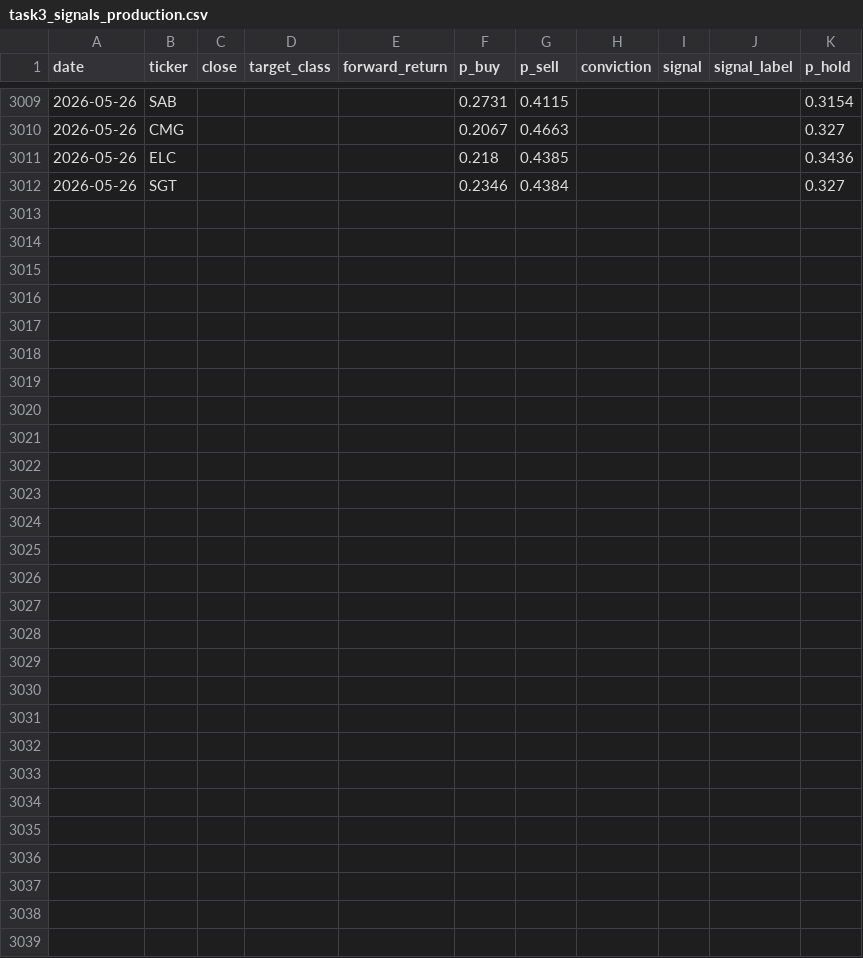
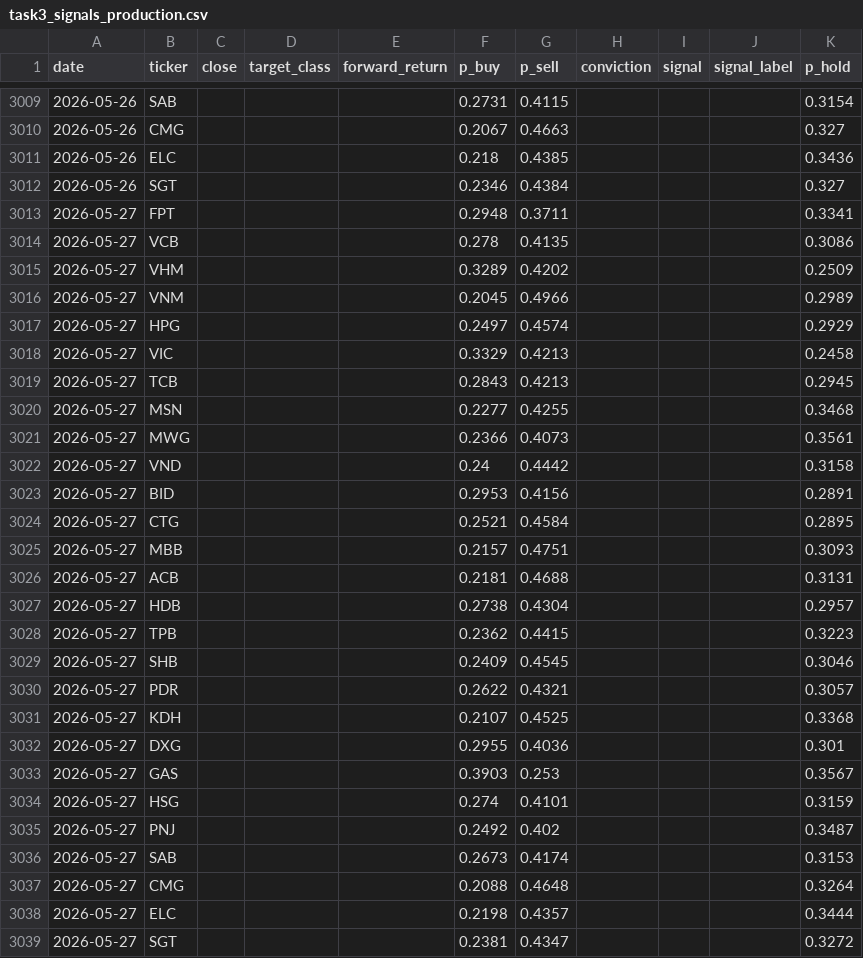
Before and after one commit to amyas-lab/Stock_price_prediction_and_portfolio_optimization_using_machine_learning_and_deep_learning, a CSV file: data/vietnam/task3_signals_production.csv, drawn as a sheet; only a part is shown, gaps mark what is left out; the diff names each change by its address in the sheet, - before the commit and + after, or states it on an @@ line.

```diff
--- a/data/vietnam/task3_signals_production.csv
+++ b/data/vietnam/task3_signals_production.csv
+row 3013: 2026-05-27 | FPT |  |  |  | 0.2948 | 0.3711 |  |  |  | 0.3341
+row 3014: 2026-05-27 | VCB |  |  |  | 0.278 | 0.4135 |  |  |  | 0.3086
+row 3015: 2026-05-27 | VHM |  |  |  | 0.3289 | 0.4202 |  |  |  | 0.2509
+row 3016: 2026-05-27 | VNM |  |  |  | 0.2045 | 0.4966 |  |  |  | 0.2989
+row 3017: 2026-05-27 | HPG |  |  |  | 0.2497 | 0.4574 |  |  |  | 0.2929
+row 3018: 2026-05-27 | VIC |  |  |  | 0.3329 | 0.4213 |  |  |  | 0.2458
+row 3019: 2026-05-27 | TCB |  |  |  | 0.2843 | 0.4213 |  |  |  | 0.2945
+row 3020: 2026-05-27 | MSN |  |  |  | 0.2277 | 0.4255 |  |  |  | 0.3468
+row 3021: 2026-05-27 | MWG |  |  |  | 0.2366 | 0.4073 |  |  |  | 0.3561
+row 3022: 2026-05-27 | VND |  |  |  | 0.24 | 0.4442 |  |  |  | 0.3158
+row 3023: 2026-05-27 | BID |  |  |  | 0.2953 | 0.4156 |  |  |  | 0.2891
+row 3024: 2026-05-27 | CTG |  |  |  | 0.2521 | 0.4584 |  |  |  | 0.2895
+row 3025: 2026-05-27 | MBB |  |  |  | 0.2157 | 0.4751 |  |  |  | 0.3093
+row 3026: 2026-05-27 | ACB |  |  |  | 0.2181 | 0.4688 |  |  |  | 0.3131
+row 3027: 2026-05-27 | HDB |  |  |  | 0.2738 | 0.4304 |  |  |  | 0.2957
+row 3028: 2026-05-27 | TPB |  |  |  | 0.2362 | 0.4415 |  |  |  | 0.3223
+row 3029: 2026-05-27 | SHB |  |  |  | 0.2409 | 0.4545 |  |  |  | 0.3046
+row 3030: 2026-05-27 | PDR |  |  |  | 0.2622 | 0.4321 |  |  |  | 0.3057
+row 3031: 2026-05-27 | KDH |  |  |  | 0.2107 | 0.4525 |  |  |  | 0.3368
+row 3032: 2026-05-27 | DXG |  |  |  | 0.2955 | 0.4036 |  |  |  | 0.301
+row 3033: 2026-05-27 | GAS |  |  |  | 0.3903 | 0.253 |  |  |  | 0.3567
+row 3034: 2026-05-27 | HSG |  |  |  | 0.274 | 0.4101 |  |  |  | 0.3159
+row 3035: 2026-05-27 | PNJ |  |  |  | 0.2492 | 0.402 |  |  |  | 0.3487
+row 3036: 2026-05-27 | SAB |  |  |  | 0.2673 | 0.4174 |  |  |  | 0.3153
+row 3037: 2026-05-27 | CMG |  |  |  | 0.2088 | 0.4648 |  |  |  | 0.3264
+row 3038: 2026-05-27 | ELC |  |  |  | 0.2198 | 0.4357 |  |  |  | 0.3444
+row 3039: 2026-05-27 | SGT |  |  |  | 0.2381 | 0.4347 |  |  |  | 0.3272
```
